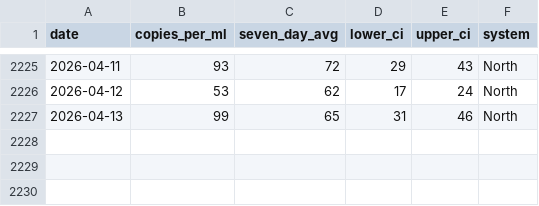
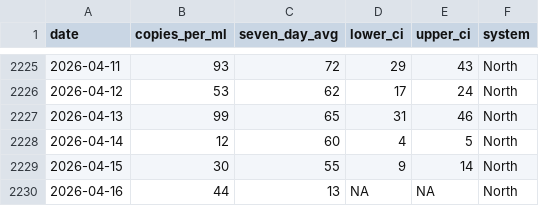
Before and after one commit to smach/biobot_mwra, a CSV file: data/processed/north_system.csv, drawn as a sheet; only a part is shown, gaps mark what is left out.

```diff
--- a/data/processed/north_system.csv
+++ b/data/processed/north_system.csv
@@ -2227 +2227,4 @@ date,copies_per_ml,seven_day_avg,lower_ci,upper_ci,system
 2026-04-13,99,65,31,46,North
+2026-04-14,12,60,4,5,North
+2026-04-15,30,55,9,14,North
+2026-04-16,44,13,NA,NA,North
```
Also changed, not shown: data/processed/combined_data.csv, data/processed/south_system.csv, 5 other files.
